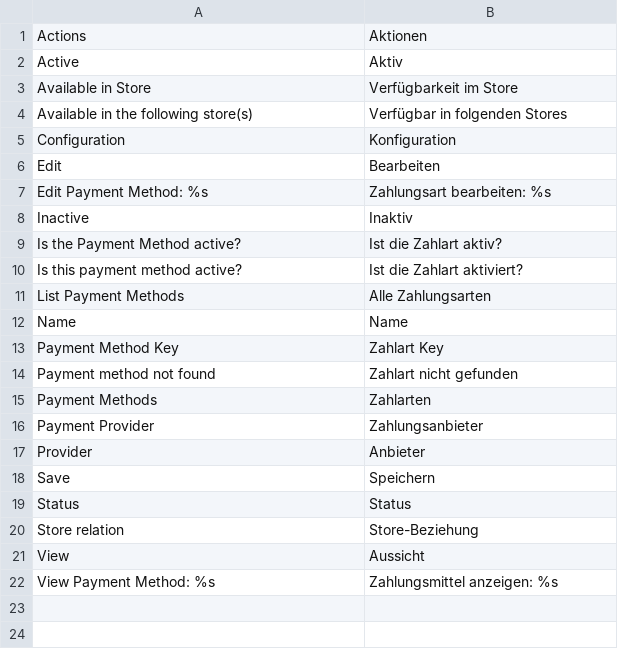
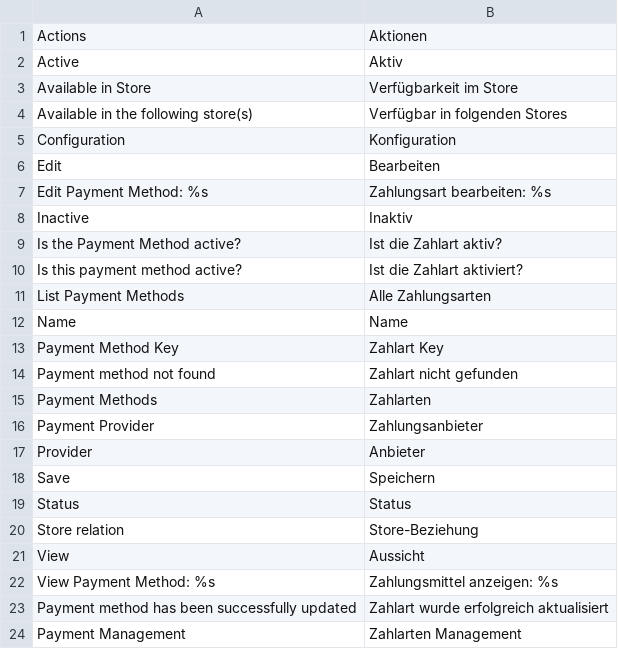
Before and after one commit to spryker/payment-gui, a CSV file: data/translation/Zed/de_DE.csv, drawn as a sheet.

```diff
--- a/data/translation/Zed/de_DE.csv
+++ b/data/translation/Zed/de_DE.csv
@@ -22 +22,3 @@ View,Aussicht
 "View Payment Method: %s","Zahlungsmittel anzeigen: %s"
+"Payment method has been successfully updated","Zahlart wurde erfolgreich aktualisiert"
+"Payment Management","Zahlarten Management"
```
Also changed, not shown: data/translation/Zed/en_US.csv, 1 other file.
